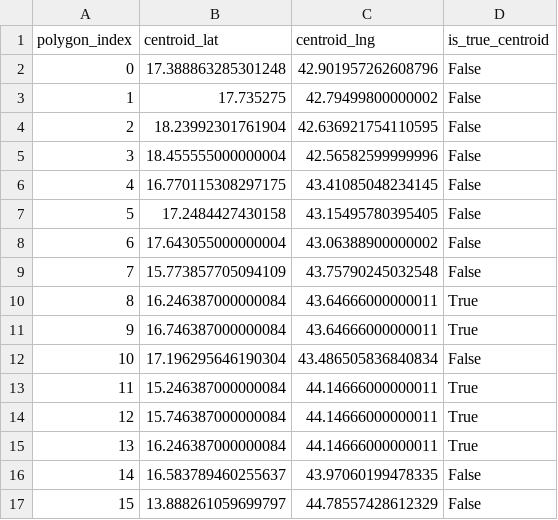
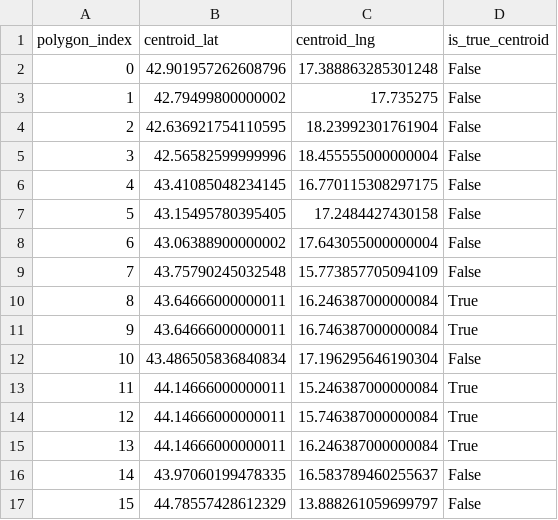
Before and after one commit to ciglenecki/geoguessr-ai, a CSV file: data/complete/label_map__spacing_0.5__num_class_55.csv, drawn as a sheet; only a part is shown; the diff covers the shown part only.

```diff
--- a/data/complete/label_map__spacing_0.5__num_class_55.csv
+++ b/data/complete/label_map__spacing_0.5__num_class_55.csv
@@ -1,17 +1,17 @@
 polygon_index,centroid_lat,centroid_lng,is_true_centroid
-0,17.388863285301248,42.901957262608796,False
-1,17.735275,42.79499800000002,False
-2,18.23992301761904,42.636921754110595,False
-3,18.455555000000004,42.56582599999996,False
-4,16.770115308297175,43.41085048234145,False
-5,17.2484427430158,43.15495780395405,False
-6,17.643055000000004,43.06388900000002,False
-7,15.773857705094109,43.75790245032548,False
-8,16.246387000000084,43.64666000000011,True
-9,16.746387000000084,43.64666000000011,True
-10,17.196295646190304,43.486505836840834,False
-11,15.246387000000084,44.14666000000011,True
-12,15.746387000000084,44.14666000000011,True
-13,16.246387000000084,44.14666000000011,True
-14,16.583789460255637,43.97060199478335,False
-15,13.888261059699797,44.78557428612329,False
+0,42.901957262608796,17.388863285301248,False
+1,42.79499800000002,17.735275,False
+2,42.636921754110595,18.23992301761904,False
+3,42.56582599999996,18.455555000000004,False
+4,43.41085048234145,16.770115308297175,False
+5,43.15495780395405,17.2484427430158,False
+6,43.06388900000002,17.643055000000004,False
+7,43.75790245032548,15.773857705094109,False
+8,43.64666000000011,16.246387000000084,True
+9,43.64666000000011,16.746387000000084,True
+10,43.486505836840834,17.196295646190304,False
+11,44.14666000000011,15.246387000000084,True
+12,44.14666000000011,15.746387000000084,True
+13,44.14666000000011,16.246387000000084,True
+14,43.97060199478335,16.583789460255637,False
+15,44.78557428612329,13.888261059699797,False
```
Also changed, not shown: 78 edited cells elsewhere in this file, 34 other files.
